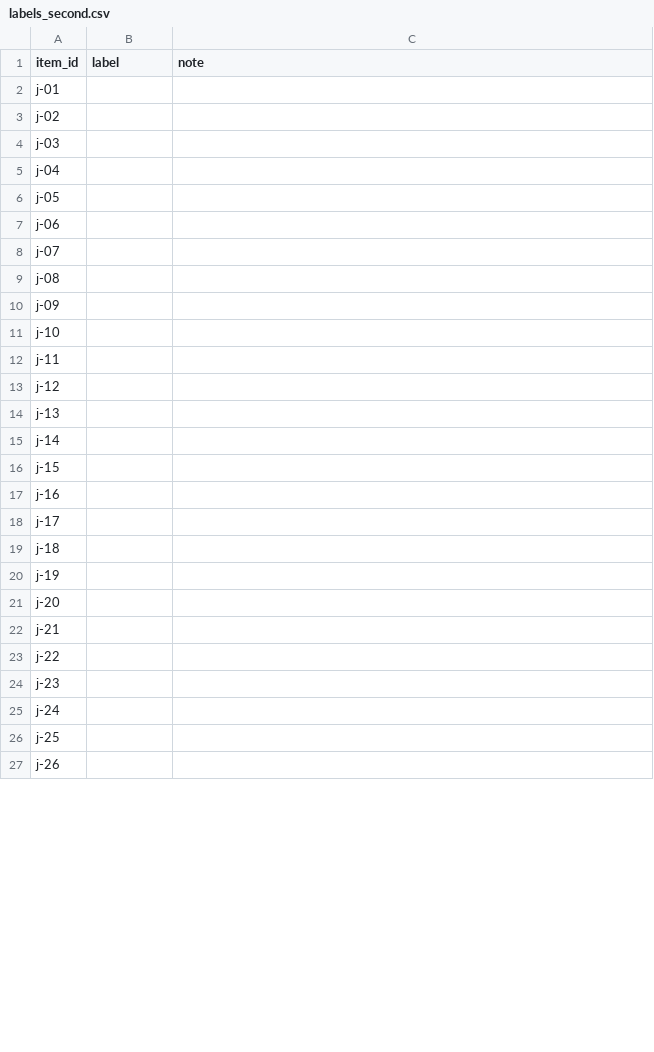
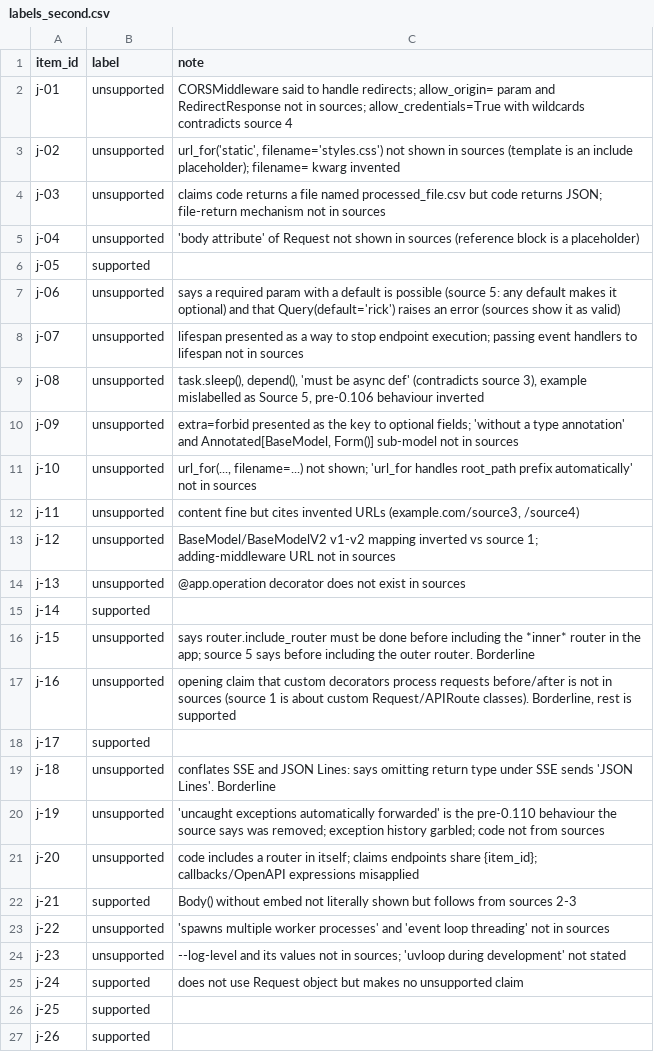
Before and after one commit to egtimer/fastapi-rag-lab, a CSV file: reports/2026-10-30-judge-items-so-dev-50/labels_second.csv, drawn as a sheet; only a part is shown; the diff covers the shown part only.

Commit message:
Second labeller: 50 dev answers, labelled blind by a second engineer (2026-11-10)
Labeller is a software engineer without a GitHub account; labels received by the owner on 2026-11-10 and committed unchanged. Labeller's statement, verbatim: 'Etiqueté los 50 ítems de una sola pasada, leyendo únicamente LABELLING_RULE.md y las cinco labeling_sheet. No busqué ninguna respuesta fuera de las hojas, no abrí labels.csv ni labels.csv.sha256, y no había ni abrí ninguna carpeta judge-*. Las notas del CSV reflejan el criterio que apliqué en cada ítem.'

```diff
--- a/reports/2026-10-30-judge-items-so-dev-50/labels_second.csv
+++ b/reports/2026-10-30-judge-items-so-dev-50/labels_second.csv
@@ -1,27 +1,27 @@
 item_id,label,note
-j-01,,
-j-02,,
-j-03,,
-j-04,,
-j-05,,
-j-06,,
-j-07,,
-j-08,,
-j-09,,
-j-10,,
-j-11,,
-j-12,,
-j-13,,
-j-14,,
-j-15,,
-j-16,,
-j-17,,
-j-18,,
-j-19,,
-j-20,,
-j-21,,
-j-22,,
-j-23,,
-j-24,,
-j-25,,
-j-26,,
+j-01,unsupported,"CORSMiddleware said to handle redirects; allow_origin= param and RedirectResponse not in sources; allow_credentials=True with wildcards contradicts source 4"
+j-02,unsupported,"url_for('static', filename='styles.css') not shown in sources (template is an include placeholder); filename= kwarg invented"
+j-03,unsupported,"claims code returns a file named processed_file.csv but code returns JSON; file-return mechanism not in sources"
+j-04,unsupported,"'body attribute' of Request not shown in sources (reference block is a placeholder)"
+j-05,supported,
+j-06,unsupported,"says a required param with a default is possible (source 5: any default makes it optional) and that Query(default='rick') raises an error (sources show it as valid)"
+j-07,unsupported,"lifespan presented as a way to stop endpoint execution; passing event handlers to lifespan not in sources"
+j-08,unsupported,"task.sleep(), depend(), 'must be async def' (contradicts source 3), example mislabelled as Source 5, pre-0.106 behaviour inverted"
+j-09,unsupported,"extra=forbid presented as the key to optional fields; 'without a type annotation' and Annotated[BaseModel, Form()] sub-model not in sources"
+j-10,unsupported,"url_for(..., filename=...) not shown; 'url_for handles root_path prefix automatically' not in sources"
+j-11,unsupported,"content fine but cites invented URLs (example.com/source3, /source4)"
+j-12,unsupported,"BaseModel/BaseModelV2 v1-v2 mapping inverted vs source 1; adding-middleware URL not in sources"
+j-13,unsupported,"@app.operation decorator does not exist in sources"
+j-14,supported,
+j-15,unsupported,"says router.include_router must be done before including the *inner* router in the app; source 5 says before including the outer router. Borderline"
+j-16,unsupported,"opening claim that custom decorators process requests before/after is not in sources (source 1 is about custom Request/APIRoute classes). Borderline, rest is supported"
+j-17,supported,
+j-18,unsupported,"conflates SSE and JSON Lines: says omitting return type under SSE sends 'JSON Lines'. Borderline"
+j-19,unsupported,"'uncaught exceptions automatically forwarded' is the pre-0.110 behaviour the source says was removed; exception history garbled; code not from sources"
+j-20,unsupported,"code includes a router in itself; claims endpoints share {item_id}; callbacks/OpenAPI expressions misapplied"
+j-21,supported,"Body() without embed not literally shown but follows from sources 2-3"
+j-22,unsupported,"'spawns multiple worker processes' and 'event loop threading' not in sources"
+j-23,unsupported,"--log-level and its values not in sources; 'uvloop during development' not stated"
+j-24,supported,"does not use Request object but makes no unsupported claim"
+j-25,supported,
+j-26,supported,
```
Also changed, not shown: 38 edited cells elsewhere in this file, 1 other file.
